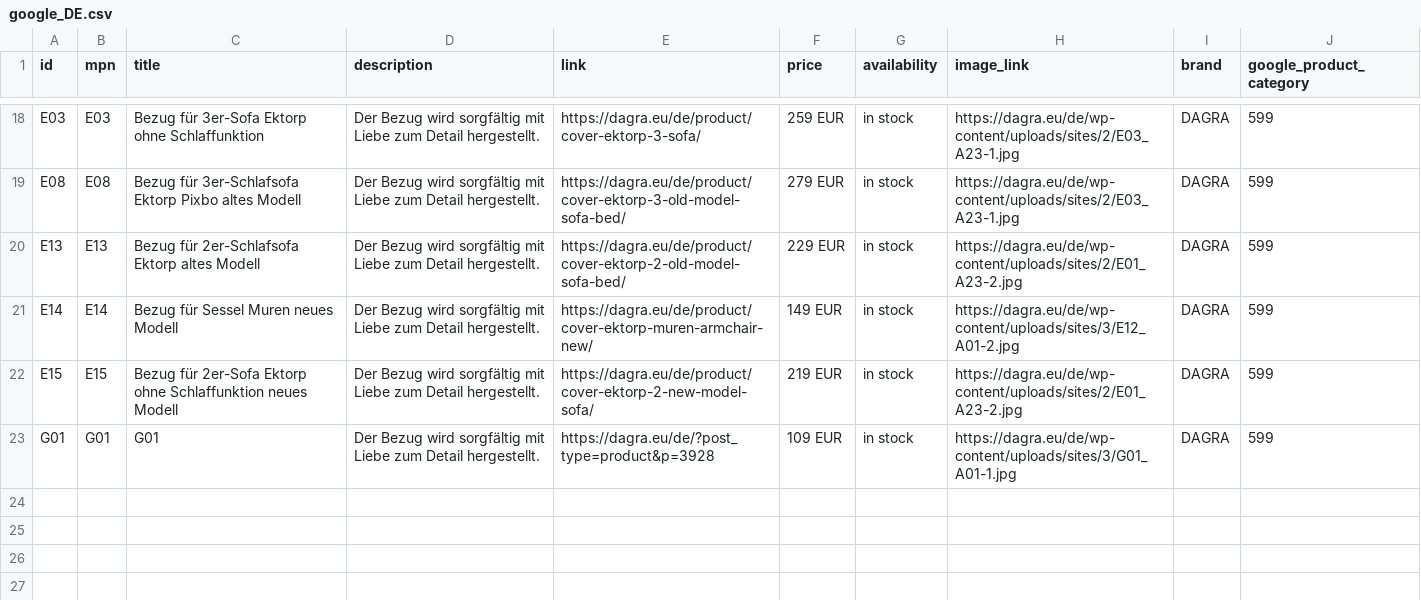
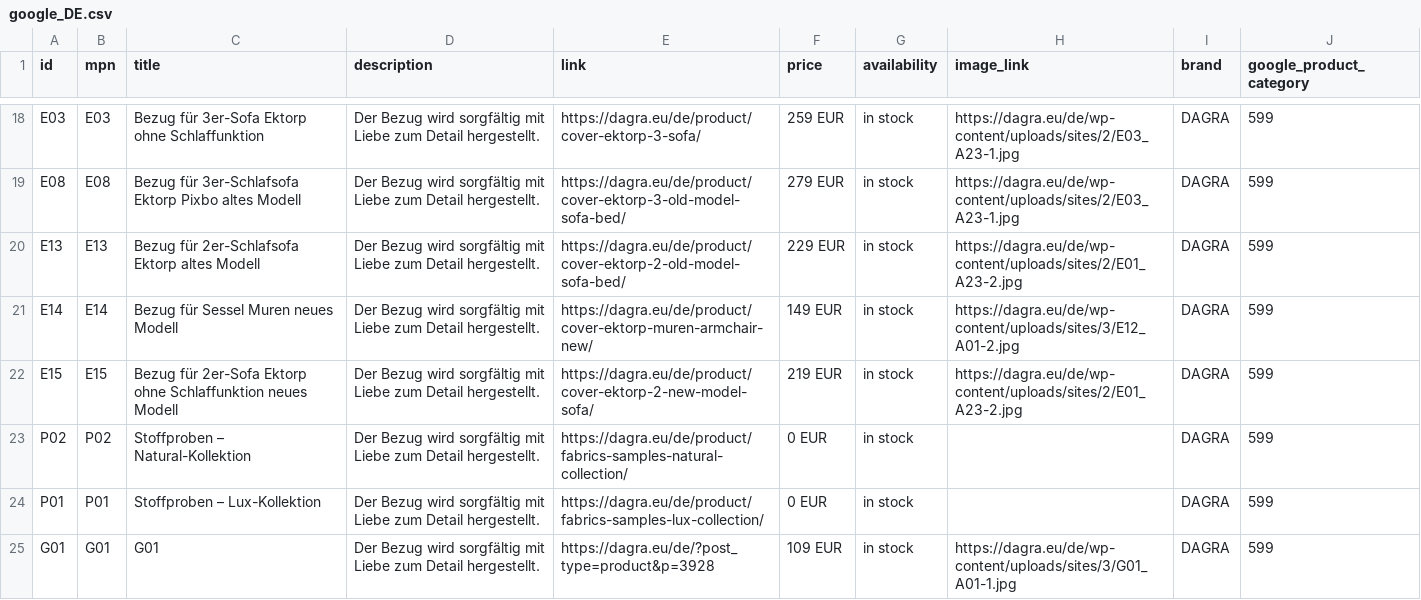
Before and after one commit to DAGRAEU/ProductFeed, a CSV file: google_DE.csv, drawn as a sheet; only a part is shown, gaps mark what is left out.

Commit message:
2023-12-05T22:37:01.454Z

```diff
--- a/google_DE.csv
+++ b/google_DE.csv
@@ -22,2 +22,4 @@ E14,E14,Bezug für Sessel Muren neues Modell,Der Bezug wird sorgfältig mit Lieb
 E15,E15,Bezug für 2er-Sofa Ektorp ohne Schlaffunktion neues Modell,Der Bezug wird sorgfältig mit Liebe zum Detail hergestellt.,https://dagra.eu/de/product/cover-ektorp-2-new-model-sofa/,219 EUR,in stock,https://dagra.eu/de/wp-content/uploads/sites/2/E01_A23-2.jpg,DAGRA,599
+P02,P02,Stoffproben – Natural-Kollektion,Der Bezug wird sorgfältig mit Liebe zum Detail hergestellt.,https://dagra.eu/de/product/fabrics-samples-natural-collection/,0 EUR,in stock,,DAGRA,599
+P01,P01,Stoffproben – Lux-Kollektion,Der Bezug wird sorgfältig mit Liebe zum Detail hergestellt.,https://dagra.eu/de/product/fabrics-samples-lux-collection/,0 EUR,in stock,,DAGRA,599
 G01,G01,G01,Der Bezug wird sorgfältig mit Liebe zum Detail hergestellt.,https://dagra.eu/de/?post_type=product&p=3928,109 EUR,in stock,https://dagra.eu/de/wp-content/uploads/sites/3/G01_A01-1.jpg,DAGRA,599
```
